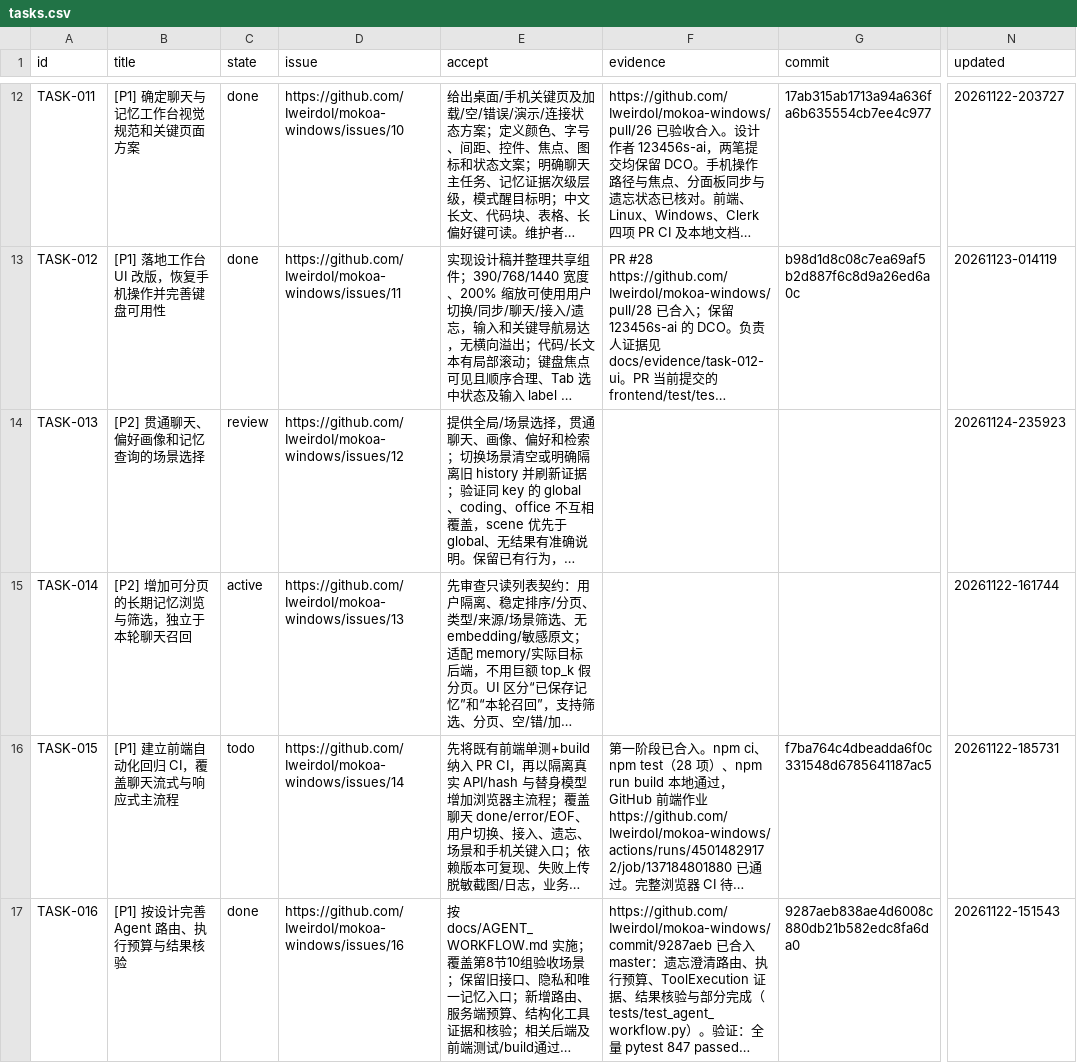
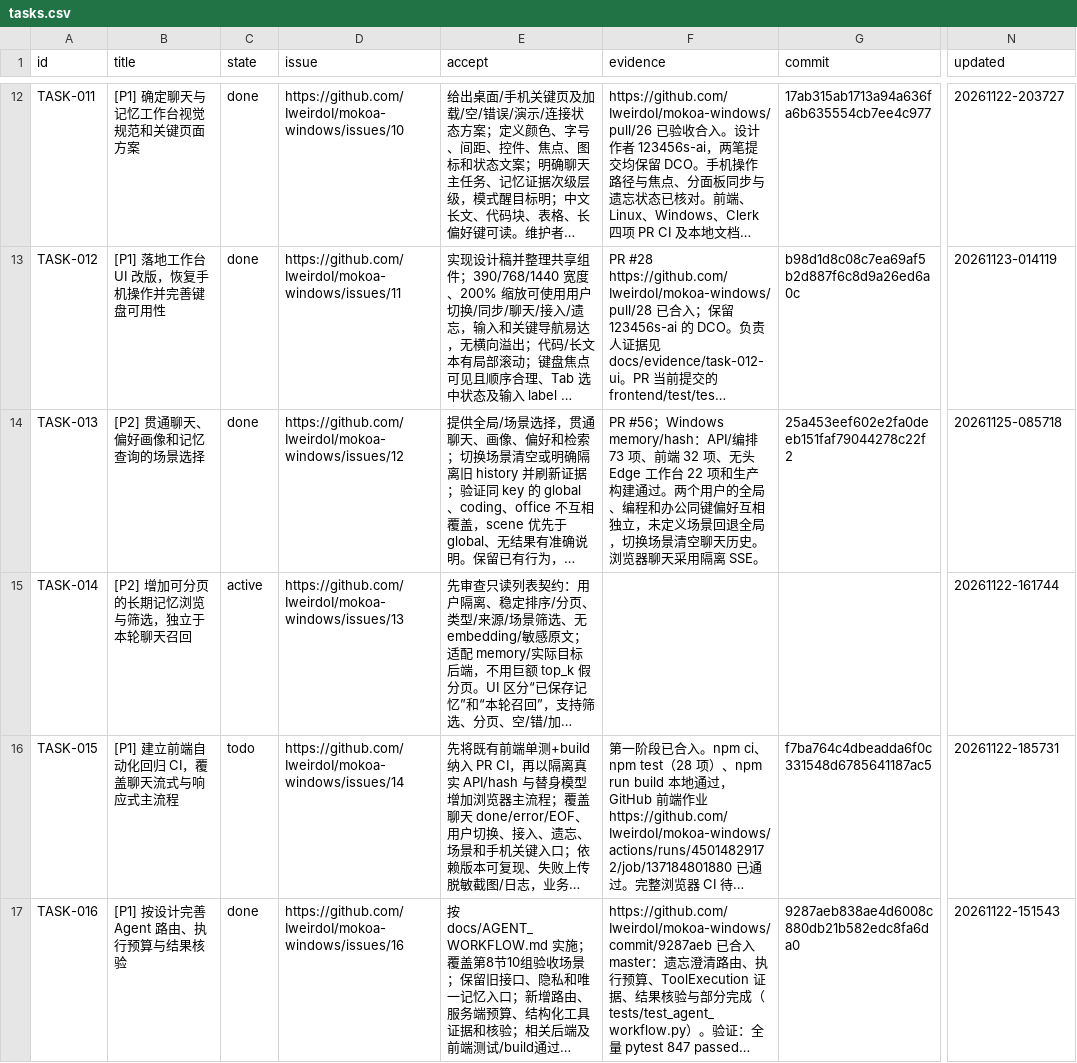
Before and after one commit to IweirdoI/OmniAble, a CSV file: .clerk/data/tasks.csv, drawn as a sheet; only a part is shown, gaps mark what is left out; long unchanged cells end in …; the diff names each change by its address in the sheet, - before the commit and + after, or states it on an @@ line.

Commit message:
chore(clerk): record TASK-013 acceptance
Signed-off-by: Linnea <2312809203@qq.com>

```diff
--- a/.clerk/data/tasks.csv
+++ b/.clerk/data/tasks.csv
-C14 (state): review
+C14 (state): done
-F14 (evidence): (empty)
+F14 (evidence): PR #56；Windows memory/hash：API/编排 73 项、前端 32 项、无头 Edge 工作台 22 项和生产构建通过。两个用户的全局、编程和办公同键偏好互相独立，未定义场景回退全局，切换场景清空聊天历史。浏览器聊天采用隔离 SSE。
-G14 (commit): (empty)
+G14 (commit): 25a453eef602e2fa0deeb151faf79044278c22f2
-N14 (updated): 20261124-235923
+N14 (updated): 20261125-085718
```
Also changed, not shown: .clerk/seal/seal.csv, 1 other file.
